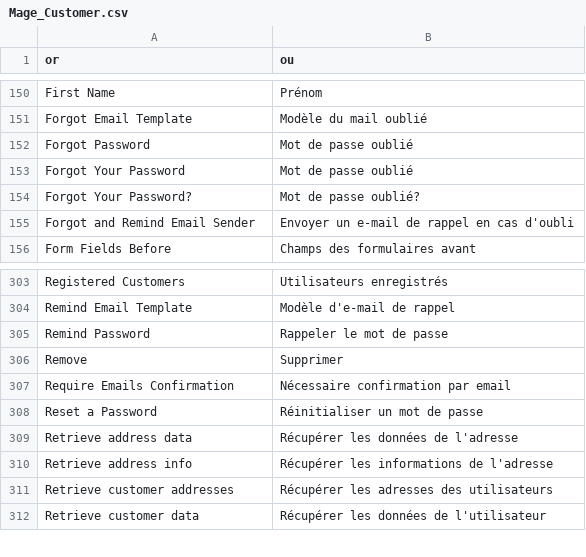
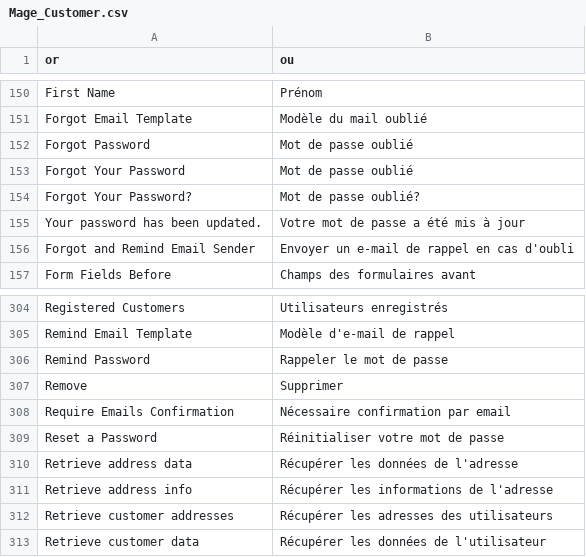
Before and after one commit to aupasdecourses/aupasdecourses, a CSV file: app/locale/fr_FR/Mage_Customer.csv, drawn as a sheet; only a part is shown, gaps mark what is left out.

```diff
--- a/app/locale/fr_FR/Mage_Customer.csv
+++ b/app/locale/fr_FR/Mage_Customer.csv
@@ -154,2 +154,3 @@
 "Forgot Your Password?","Mot de passe oublié?"
+"Your password has been updated.","Votre mot de passe a été mis à jour",
 "Forgot and Remind Email Sender","Envoyer un e-mail de rappel en cas d'oubli"
@@ -307,3 +308,3 @@
 "Require Emails Confirmation","Nécessaire confirmation par email"
-"Reset a Password","Réinitialiser un mot de passe"
+"Reset a Password","Réinitialiser votre mot de passe"
 "Retrieve address data","Récupérer les données de l'adresse"
```
Also changed, not shown: app/design/frontend/rwd/commis/locale/fr_FR/translate.csv, app/locale/fr_FR/Mage_Adminhtml.csv, 11 other files.
